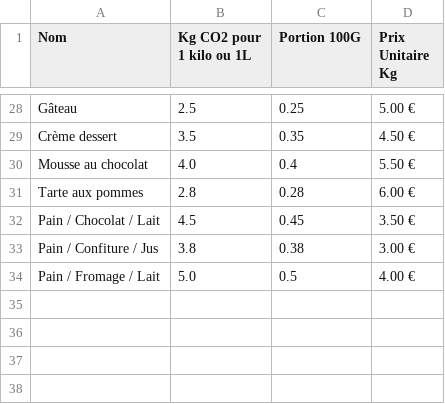
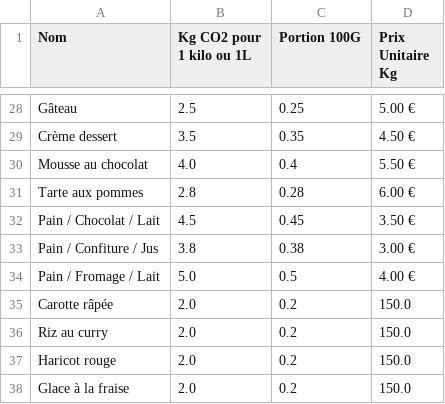
Before and after one commit to Ayo5/Predictive-Cantine, a CSV file: uploads/couts.csv, drawn as a sheet; only a part is shown, gaps mark what is left out; the diff names each change by its address in the sheet, - before the commit and + after, or states it on an @@ line.

Commit message:
feat(upload_csv): add manual data entry for menu and CO2 data
This commit introduces a new tab in the upload CSV section, allowing users to manually input menu and CO2 data. This feature enhances the application's flexibility by enabling users to add data without uploading CSV files.

style(main.css): add dark theme support and improve card styling
fix(main.css): correct typo in .menu-day:hover class
chore(dashboard): add logo image to the dashboard header
chore(uploads): update couts.csv with new food items

```diff
--- a/uploads/couts.csv
+++ b/uploads/couts.csv
+row 35: Carotte râpée | 2.0 | 0.2 | 150.0
+row 36: Riz au curry | 2.0 | 0.2 | 150.0
+row 37: Haricot rouge | 2.0 | 0.2 | 150.0
+row 38: Glace à la fraise | 2.0 | 0.2 | 150.0
```
Also changed, not shown: 3 other files.
